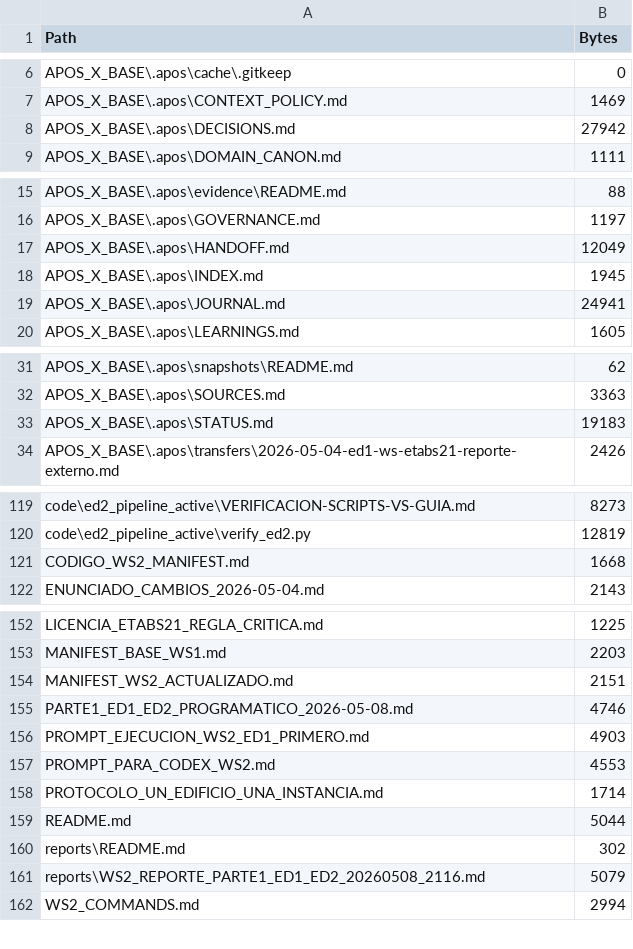
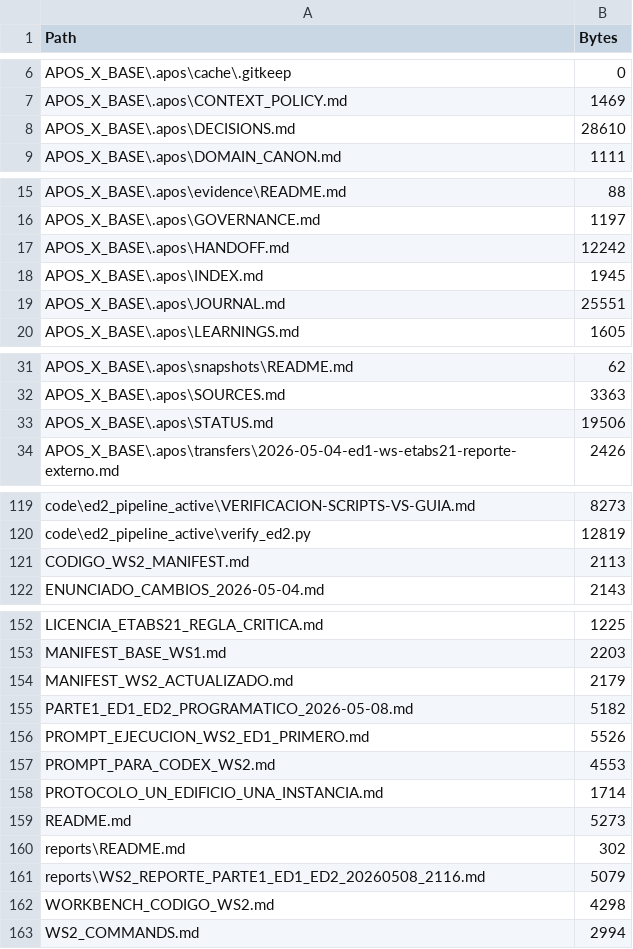
Before and after one commit to kcortes765/taha, a CSV file: transfer/ws2-ed1-etabs21-context/INVENTARIO.csv, drawn as a sheet; only a part is shown, gaps mark what is left out.

```diff
--- a/transfer/ws2-ed1-etabs21-context/INVENTARIO.csv
+++ b/transfer/ws2-ed1-etabs21-context/INVENTARIO.csv
@@ -7,3 +7,3 @@
 "APOS_X_BASE\.apos\CONTEXT_POLICY.md","1469"
-"APOS_X_BASE\.apos\DECISIONS.md","27942"
+"APOS_X_BASE\.apos\DECISIONS.md","28610"
 "APOS_X_BASE\.apos\DOMAIN_CANON.md","1111"
@@ -16,5 +16,5 @@
 "APOS_X_BASE\.apos\GOVERNANCE.md","1197"
-"APOS_X_BASE\.apos\HANDOFF.md","12049"
+"APOS_X_BASE\.apos\HANDOFF.md","12242"
 "APOS_X_BASE\.apos\INDEX.md","1945"
-"APOS_X_BASE\.apos\JOURNAL.md","24941"
+"APOS_X_BASE\.apos\JOURNAL.md","25551"
 "APOS_X_BASE\.apos\LEARNINGS.md","1605"
@@ -32,3 +32,3 @@
 "APOS_X_BASE\.apos\SOURCES.md","3363"
-"APOS_X_BASE\.apos\STATUS.md","19183"
+"APOS_X_BASE\.apos\STATUS.md","19506"
 "APOS_X_BASE\.apos\transfers\2026-05-04-ed1-ws-etabs21-reporte-externo.md","2426"
@@ -120,3 +120,3 @@
 "code\ed2_pipeline_active\verify_ed2.py","12819"
-"CODIGO_WS2_MANIFEST.md","1668"
+"CODIGO_WS2_MANIFEST.md","2113"
 "ENUNCIADO_CAMBIOS_2026-05-04.md","2143"
@@ -153,10 +153,11 @@
 "MANIFEST_BASE_WS1.md","2203"
-"MANIFEST_WS2_ACTUALIZADO.md","2151"
-"PARTE1_ED1_ED2_PROGRAMATICO_2026-05-08.md","4746"
-"PROMPT_EJECUCION_WS2_ED1_PRIMERO.md","4903"
+"MANIFEST_WS2_ACTUALIZADO.md","2179"
+"PARTE1_ED1_ED2_PROGRAMATICO_2026-05-08.md","5182"
+"PROMPT_EJECUCION_WS2_ED1_PRIMERO.md","5526"
 "PROMPT_PARA_CODEX_WS2.md","4553"
 "PROTOCOLO_UN_EDIFICIO_UNA_INSTANCIA.md","1714"
-"README.md","5044"
+"README.md","5273"
 "reports\README.md","302"
 "reports\WS2_REPORTE_PARTE1_ED1_ED2_20260508_2116.md","5079"
+"WORKBENCH_CODIGO_WS2.md","4298"
 "WS2_COMMANDS.md","2994"
```
Also changed, not shown: 14 other files.
